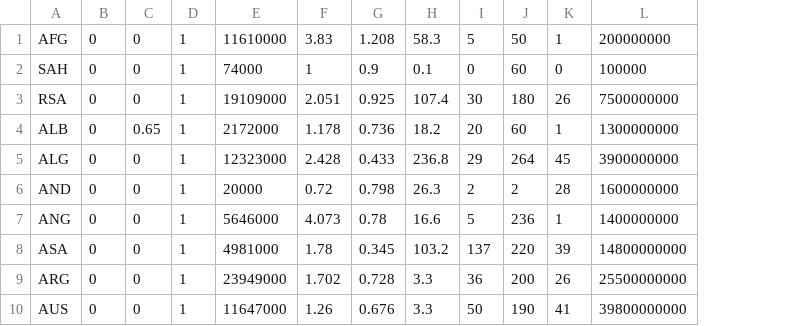
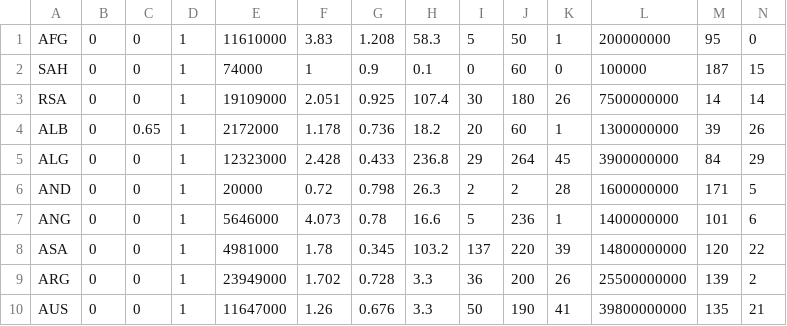
Before and after one commit to GuillaumeAssailly/Escalation, a CSV file: Escalation/ESCALATION.csv, drawn as a sheet; only a part is shown; the diff names each change by its address in the sheet, - before the commit and + after, or states it on an @@ line.

```diff
--- a/Escalation/ESCALATION.csv
+++ b/Escalation/ESCALATION.csv
+column M, rows 1-10: 95 | 187 | 14 | 39 | 84 | 171 | 101 | 120 | 139 | 135
+column N, rows 1-10: 0 | 15 | 14 | 26 | 29 | 5 | 6 | 22 | 2 | 21
```
Also changed, not shown: 11 other files.
